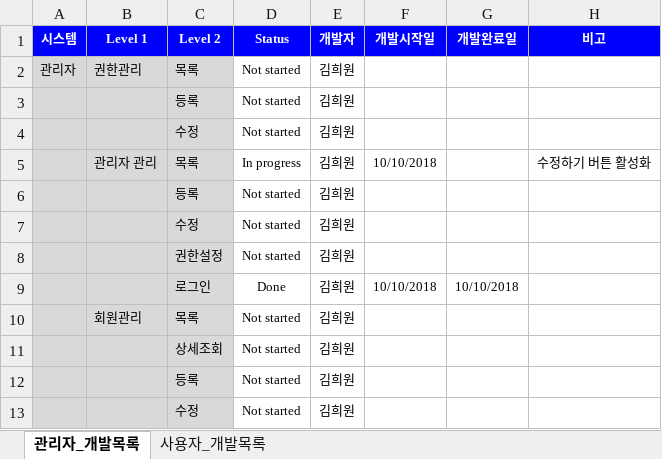
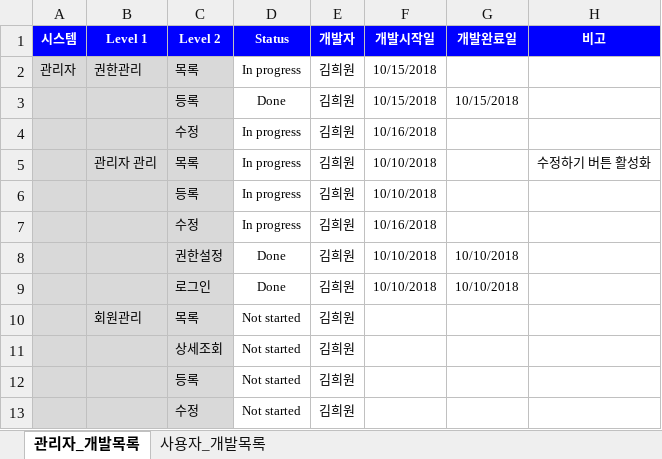
Before and after one commit to kimheewon/project, an Excel workbook: Document/인턴_산출물_프로덕트백로그_v1.xlsx, sheet 관리자_개발목록, drawn as a sheet; values as stored, in another font and other column widths than the file's, no borders; removed rows and columns are numbered as before the commit, all else as after; the diff names each change by its address in the sheet, - before the commit and + after, or states it on an @@ line.

```diff
--- a/Document/인턴_산출물_프로덕트백로그_v1.xlsx (sheet 관리자_개발목록)
+++ b/Document/인턴_산출물_프로덕트백로그_v1.xlsx (sheet 관리자_개발목록)
-D2 (Status): Not started
+D2 (Status): In progress
-F2 (개발시작일): (empty)
+F2 (개발시작일): 10/15/2018
-row 3:  |  | 등록 | Not started | 김희원
+row 3:  |  | 등록 | Done | 김희원 | 10/15/2018 | 10/15/2018
-D4 (Status): Not started
+D4 (Status): In progress
-F4 (개발시작일): (empty)
+F4 (개발시작일): 10/16/2018
-D6:D7 (Status): Not started
+D6:D7 (Status): In progress
-F6 (개발시작일): (empty)
+F6 (개발시작일): 10/10/2018
-F7 (개발시작일): (empty)
+F7 (개발시작일): 10/16/2018
-row 8:  |  | 권한설정 | Not started | 김희원
+row 8:  |  | 권한설정 | Done | 김희원 | 10/10/2018 | 10/10/2018
```
Also changed, not shown: 33 other files.
